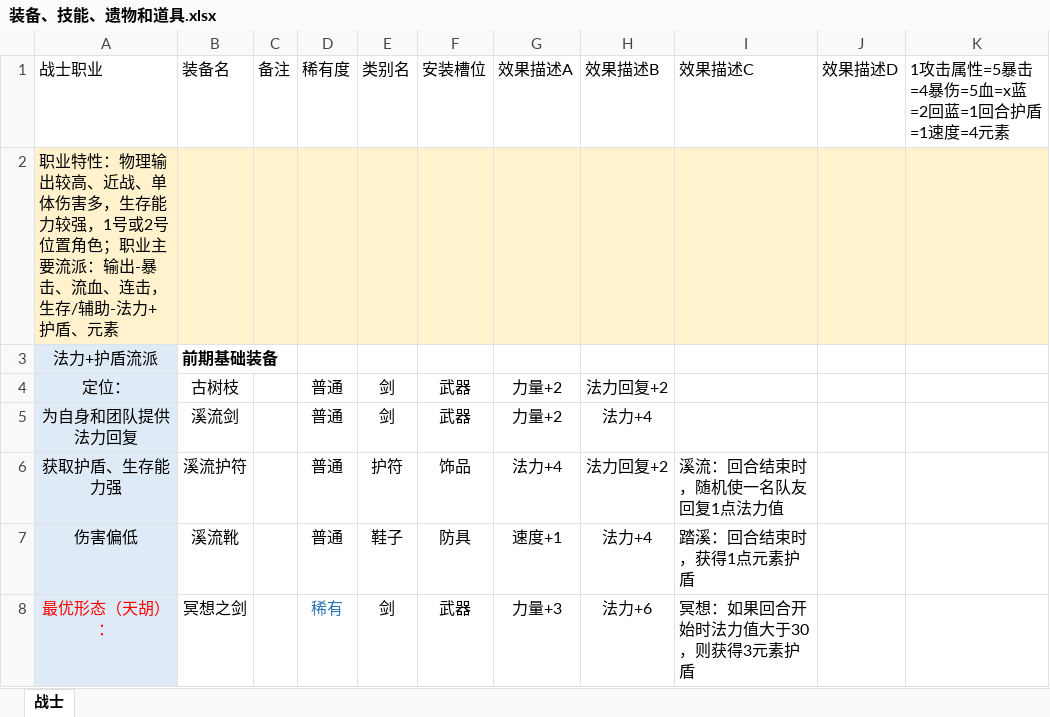
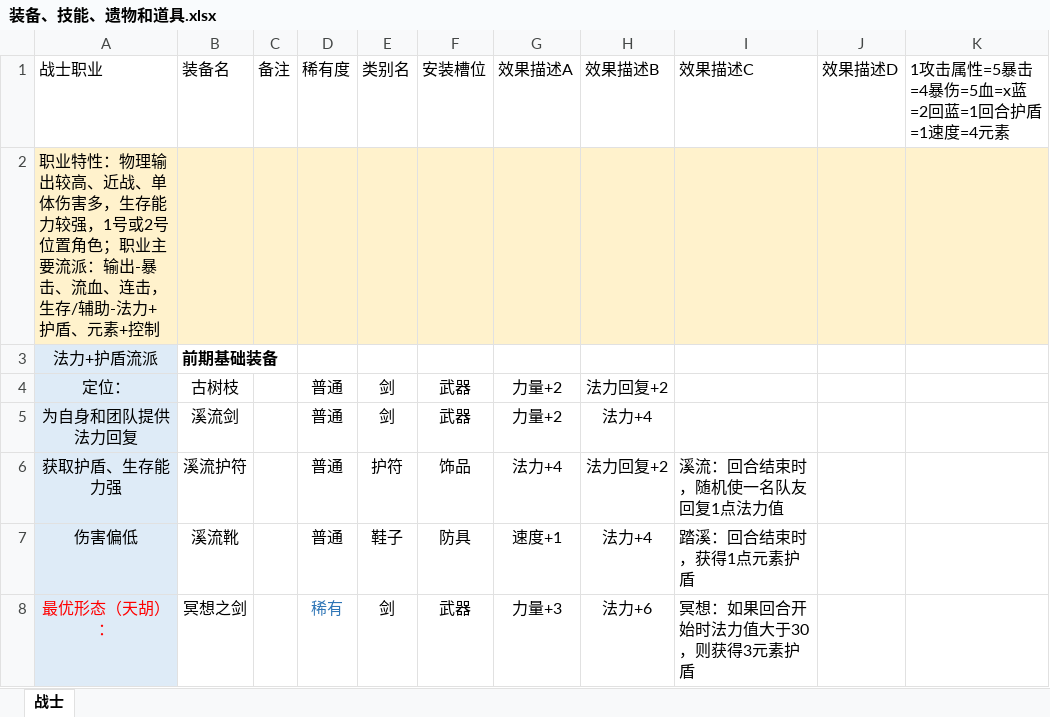
Before and after one commit to TianxingGame/design_document, an Excel workbook: 装备、技能、遗物和道具.xlsx, sheet 战士, drawn as a sheet; only a part is shown; values as stored, in another font and other column widths than the file's, no borders; the diff covers the shown part only; the diff names each change by its address in the sheet, - before the commit and + after, or states it on an @@ line.

```diff
--- a/装备、技能、遗物和道具.xlsx (sheet 战士)
+++ b/装备、技能、遗物和道具.xlsx (sheet 战士)
-A2 (战士职业): …盾、元素
+A2 (战士职业): …盾、元素+控制
```
Also changed, not shown: 18 added rows, 4 removed rows, 7 edited cells and cell formats elsewhere in this sheet, 草稿-数值推算.xlsx, 1 other file.
